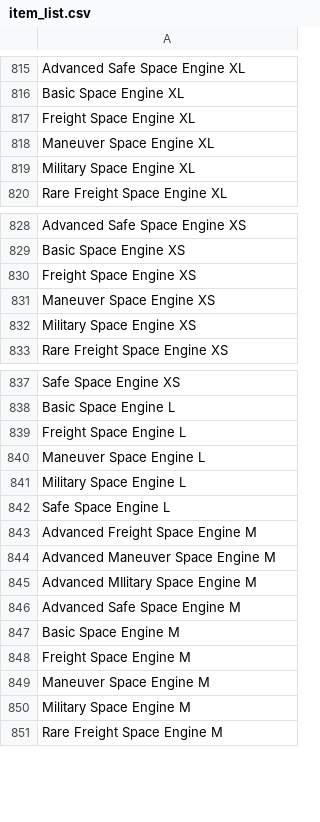
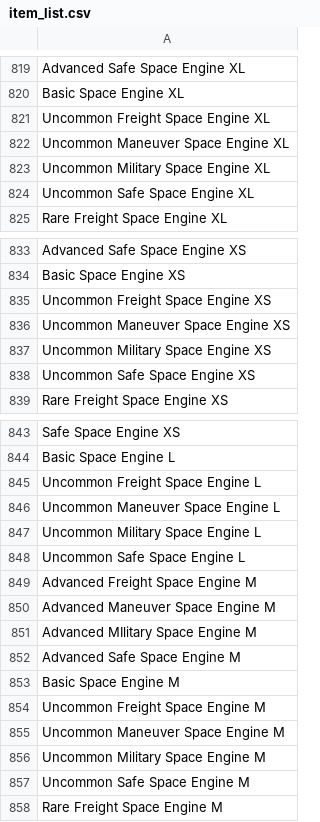
Before and after one commit to tvwenger/du-factory-generator, a CSV file: item_list.csv, drawn as a sheet; only a part is shown, gaps mark what is left out; the diff covers the shown part only.

Commit message:
corr of uncommon space engine

```diff
--- a/item_list.csv
+++ b/item_list.csv
@@ -816,5 +820,6 @@ Advanced Safe Space Engine XL
 Basic Space Engine XL
-Freight Space Engine XL
-Maneuver Space Engine XL
-Military Space Engine XL
+Uncommon Freight Space Engine XL
+Uncommon Maneuver Space Engine XL
+Uncommon Military Space Engine XL
+Uncommon Safe Space Engine XL
 Rare Freight Space Engine XL
@@ -829,5 +834,6 @@ Advanced Safe Space Engine XS
 Basic Space Engine XS
-Freight Space Engine XS
-Maneuver Space Engine XS
-Military Space Engine XS
+Uncommon Freight Space Engine XS
+Uncommon Maneuver Space Engine XS
+Uncommon Military Space Engine XS
+Uncommon Safe Space Engine XS
 Rare Freight Space Engine XS
@@ -838,6 +844,6 @@ Safe Space Engine XS
 Basic Space Engine L
-Freight Space Engine L
-Maneuver Space Engine L
-Military Space Engine L
-Safe Space Engine L
+Uncommon Freight Space Engine L
+Uncommon Maneuver Space Engine L
+Uncommon Military Space Engine L
+Uncommon Safe Space Engine L
 Advanced Freight Space Engine M
@@ -847,5 +853,6 @@ Advanced Safe Space Engine M
 Basic Space Engine M
-Freight Space Engine M
-Maneuver Space Engine M
-Military Space Engine M
+Uncommon Freight Space Engine M
+Uncommon Maneuver Space Engine M
+Uncommon Military Space Engine M
+Uncommon Safe Space Engine M
 Rare Freight Space Engine M
```
Also changed, not shown: 5 added rows and 15 edited cells elsewhere in this file, 2 other files.
